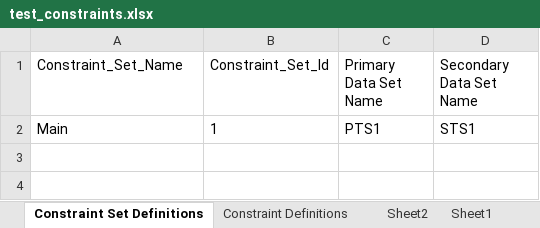
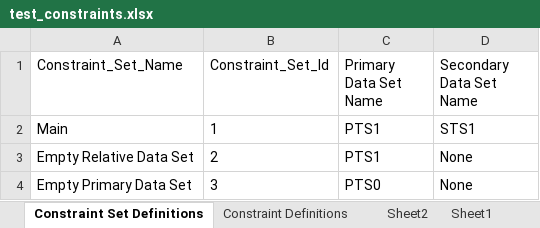
Before and after one commit to hdickie/Data_Profile_Tester, an Excel workbook: test_constraints.xlsx, sheet Constraint Set Definitions, drawn as a sheet; values as stored, in another font and other column widths than the file's, no borders; the diff names each change by its address in the sheet, - before the commit and + after, or states it on an @@ line.

```diff
--- a/test_constraints.xlsx (sheet Constraint Set Definitions)
+++ b/test_constraints.xlsx (sheet Constraint Set Definitions)
+row 3: Empty Relative Data Set | 2 | PTS1 | None
+row 4: Empty Primary Data Set | 3 | PTS0 | None
```
Also changed, not shown: sheet Constraint Definitions, sheet Data Set Definitions, 7 other files.
